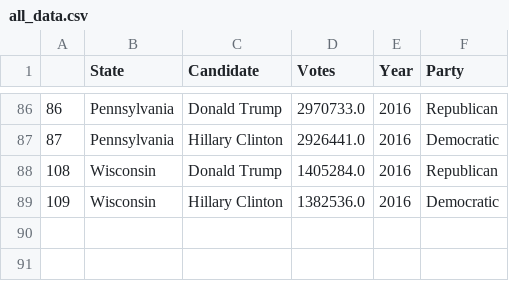
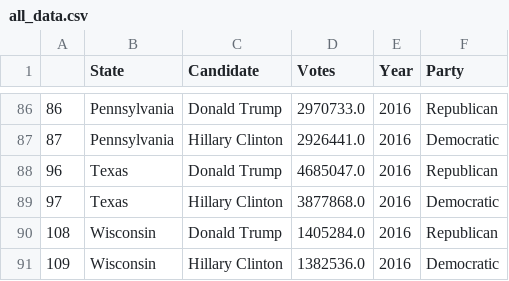
Before and after one commit to axdemendoza/historical-raw-vote-totals, a CSV file: all_data.csv, drawn as a sheet; only a part is shown, gaps mark what is left out; the diff names each change by its address in the sheet, - before the commit and + after, or states it on an @@ line.

Commit message:
fixed issue with texas

```diff
--- a/all_data.csv
+++ b/all_data.csv
+row 88: 96 | Texas | Donald Trump | 4685047.0 | 2016 | Republican
+row 89: 97 | Texas | Hillary Clinton | 3877868.0 | 2016 | Democratic
```
Also changed, not shown: 2016.csv, 2 other files.
